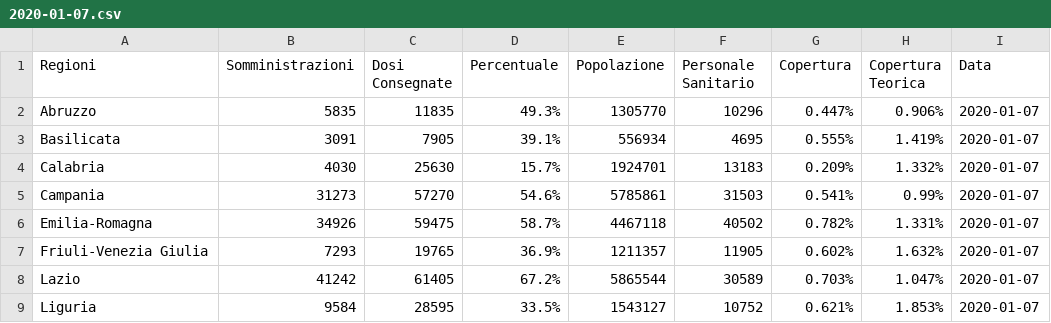
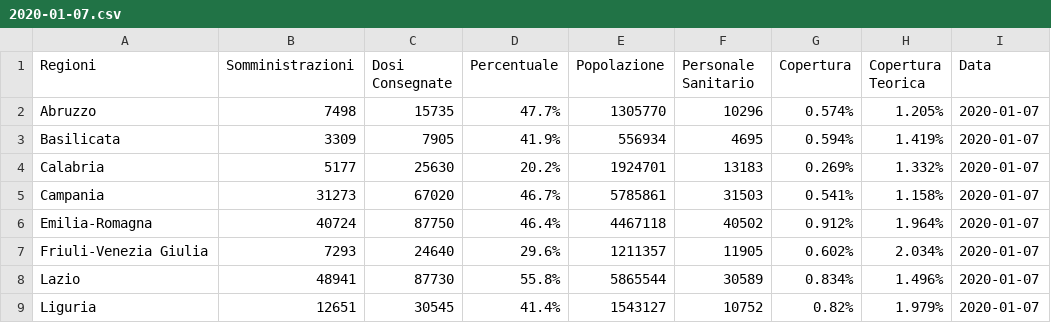
Before and after one commit to dallanoce/vaccinazione_COVID19, a CSV file: andamento_giornaliero/2020-01-07.csv, drawn as a sheet; only a part is shown; the diff covers the shown part only.

```diff
--- a/andamento_giornaliero/2020-01-07.csv
+++ b/andamento_giornaliero/2020-01-07.csv
@@ -1,9 +1,9 @@
 Regioni,Somministrazioni,Dosi Consegnate,Percentuale,Popolazione,Personale Sanitario,Copertura,Copertura Teorica,Data
-Abruzzo,5835,11835,49.3%,1305770,10296,0.447%,0.906%,2020-01-07
-Basilicata,3091,7905,39.1%,556934,4695,0.555%,1.419%,2020-01-07
-Calabria,4030,25630,15.7%,1924701,13183,0.209%,1.332%,2020-01-07
-Campania,31273,57270,54.6%,5785861,31503,0.541%,0.99%,2020-01-07
-Emilia-Romagna,34926,59475,58.7%,4467118,40502,0.782%,1.331%,2020-01-07
-Friuli-Venezia Giulia,7293,19765,36.9%,1211357,11905,0.602%,1.632%,2020-01-07
-Lazio,41242,61405,67.2%,5865544,30589,0.703%,1.047%,2020-01-07
-Liguria,9584,28595,33.5%,1543127,10752,0.621%,1.853%,2020-01-07
+Abruzzo,7498,15735,47.7%,1305770,10296,0.574%,1.205%,2020-01-07
+Basilicata,3309,7905,41.9%,556934,4695,0.594%,1.419%,2020-01-07
+Calabria,5177,25630,20.2%,1924701,13183,0.269%,1.332%,2020-01-07
+Campania,31273,67020,46.7%,5785861,31503,0.541%,1.158%,2020-01-07
+Emilia-Romagna,40724,87750,46.4%,4467118,40502,0.912%,1.964%,2020-01-07
+Friuli-Venezia Giulia,7293,24640,29.6%,1211357,11905,0.602%,2.034%,2020-01-07
+Lazio,48941,87730,55.8%,5865544,30589,0.834%,1.496%,2020-01-07
+Liguria,12651,30545,41.4%,1543127,10752,0.82%,1.979%,2020-01-07
```
Also changed, not shown: 50 edited cells elsewhere in this file, andamento_giornaliero/latest.csv, andamento_giornaliero_gruppi/2020-01-07.csv, 44 other files.
